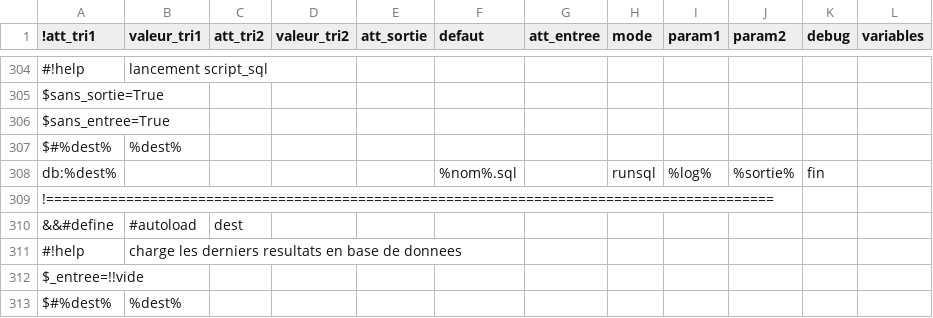
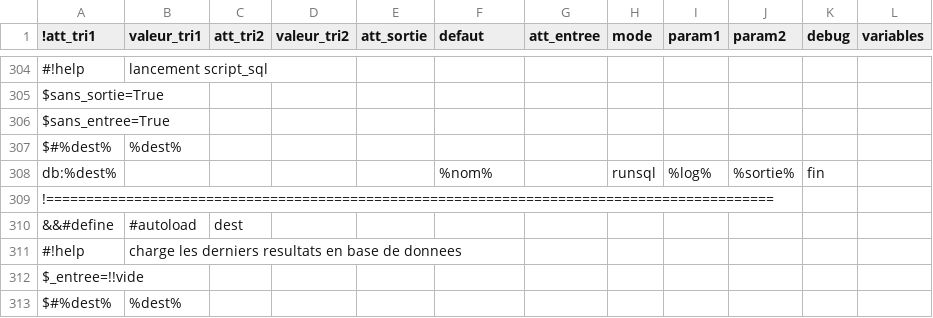
Before and after one commit to service-GCT-EMS/pyetl, a CSV file: pyetl/moteur/fonctions/commandes_internes.csv, drawn as a sheet; only a part is shown, gaps mark what is left out.

```diff
--- a/pyetl/moteur/fonctions/commandes_internes.csv
+++ b/pyetl/moteur/fonctions/commandes_internes.csv
@@ -307,3 +307,3 @@ $sans_entree=True;;;;;;;;;;;
 $#%dest%;%dest%;;;;;;;;;;
-db:%dest%;;;;;%nom%.sql;;runsql;%log%;%sortie%;fin;
+db:%dest%;;;;;%nom%;;runsql;%log%;%sortie%;fin;
 !===========================================================================================;;;;;;;;;;;
```
Also changed, not shown: 14 other files.
